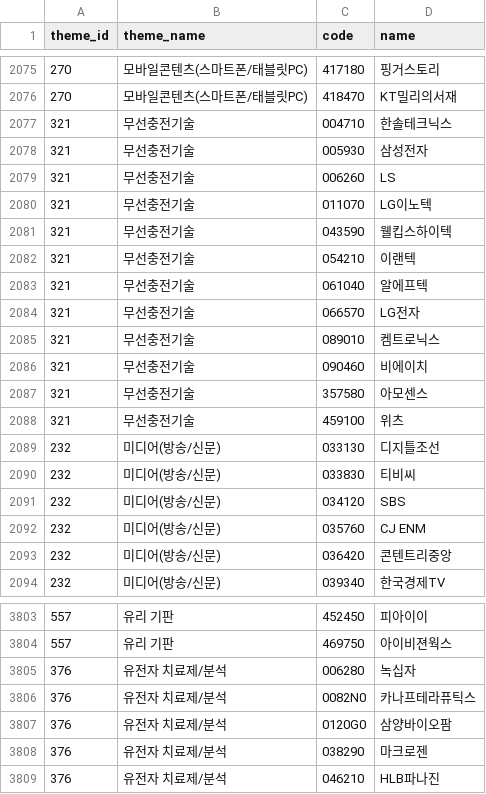
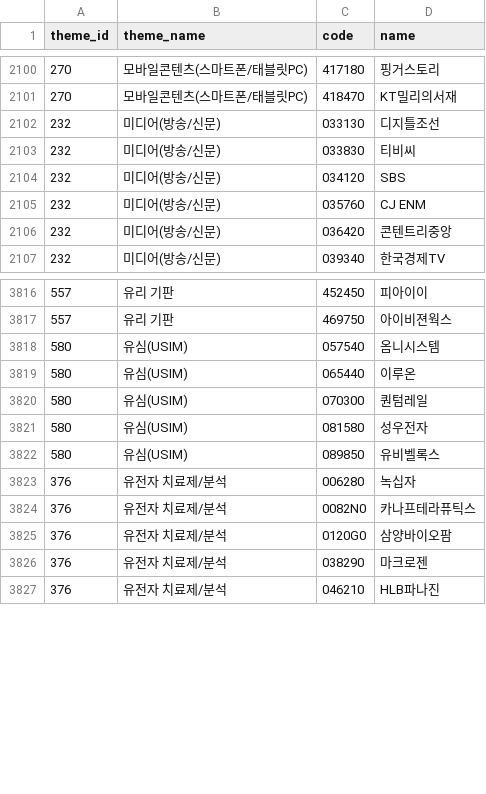
Before and after one commit to 84west0925-jk/kospi-signal-scanner, a CSV file: data/themes/_cache_theme_membership.csv, drawn as a sheet; only a part is shown, gaps mark what is left out; removed rows and columns are numbered as before the commit, all else as after; the diff covers the shown part only; the diff names each change by its address in the sheet, - before the commit and + after, or states it on an @@ line.

```diff
--- a/data/themes/_cache_theme_membership.csv
+++ b/data/themes/_cache_theme_membership.csv
-row 2077: 321 | 무선충전기술 | 004710 | 한솔테크닉스
-row 2078: 321 | 무선충전기술 | 005930 | 삼성전자
-row 2079: 321 | 무선충전기술 | 006260 | LS
-row 2080: 321 | 무선충전기술 | 011070 | LG이노텍
-row 2081: 321 | 무선충전기술 | 043590 | 웰킵스하이텍
-row 2082: 321 | 무선충전기술 | 054210 | 이랜텍
-row 2083: 321 | 무선충전기술 | 061040 | 알에프텍
-row 2084: 321 | 무선충전기술 | 066570 | LG전자
-row 2085: 321 | 무선충전기술 | 089010 | 켐트로닉스
-row 2086: 321 | 무선충전기술 | 090460 | 비에이치
-row 2087: 321 | 무선충전기술 | 357580 | 아모센스
-row 2088: 321 | 무선충전기술 | 459100 | 위츠
+row 3818: 580 | 유심(USIM) | 057540 | 옴니시스템
+row 3819: 580 | 유심(USIM) | 065440 | 이루온
+row 3820: 580 | 유심(USIM) | 070300 | 퀀텀레일
+row 3821: 580 | 유심(USIM) | 081580 | 성우전자
+row 3822: 580 | 유심(USIM) | 089850 | 유비벨록스
```
Also changed, not shown: 30 added rows elsewhere in this file, data/themes/_cache_industry_membership.csv, data/themes/_cache_stocks.csv, 4 other files.
